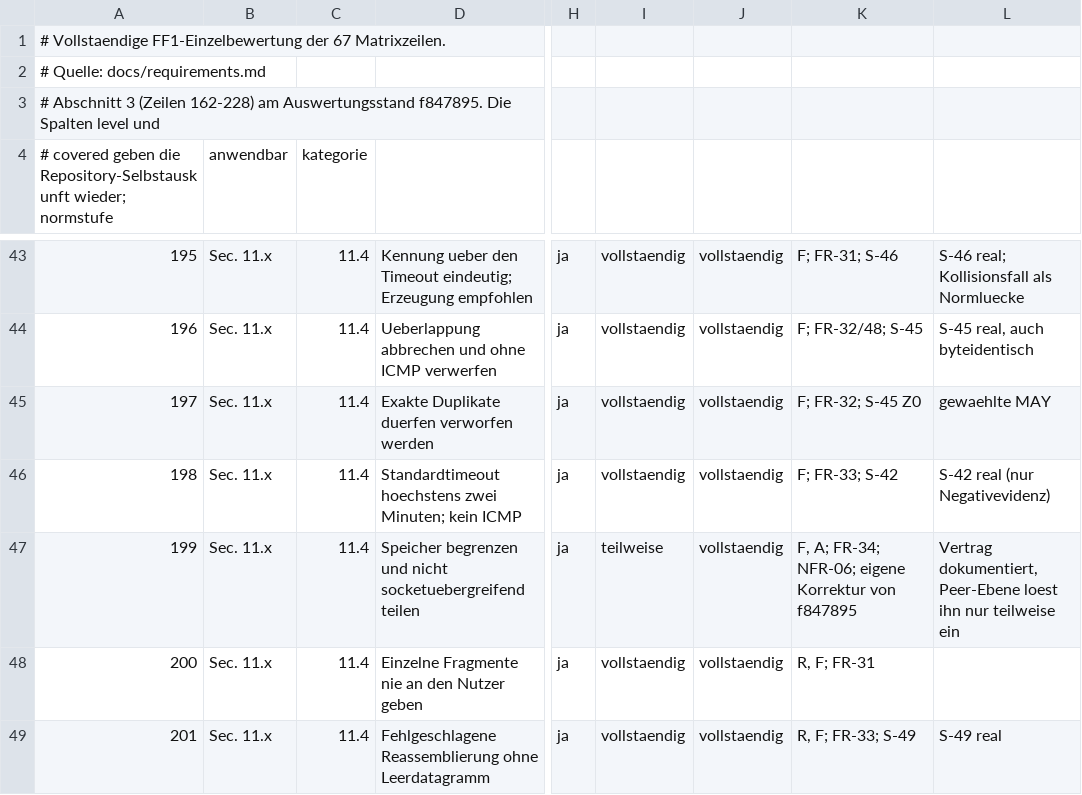
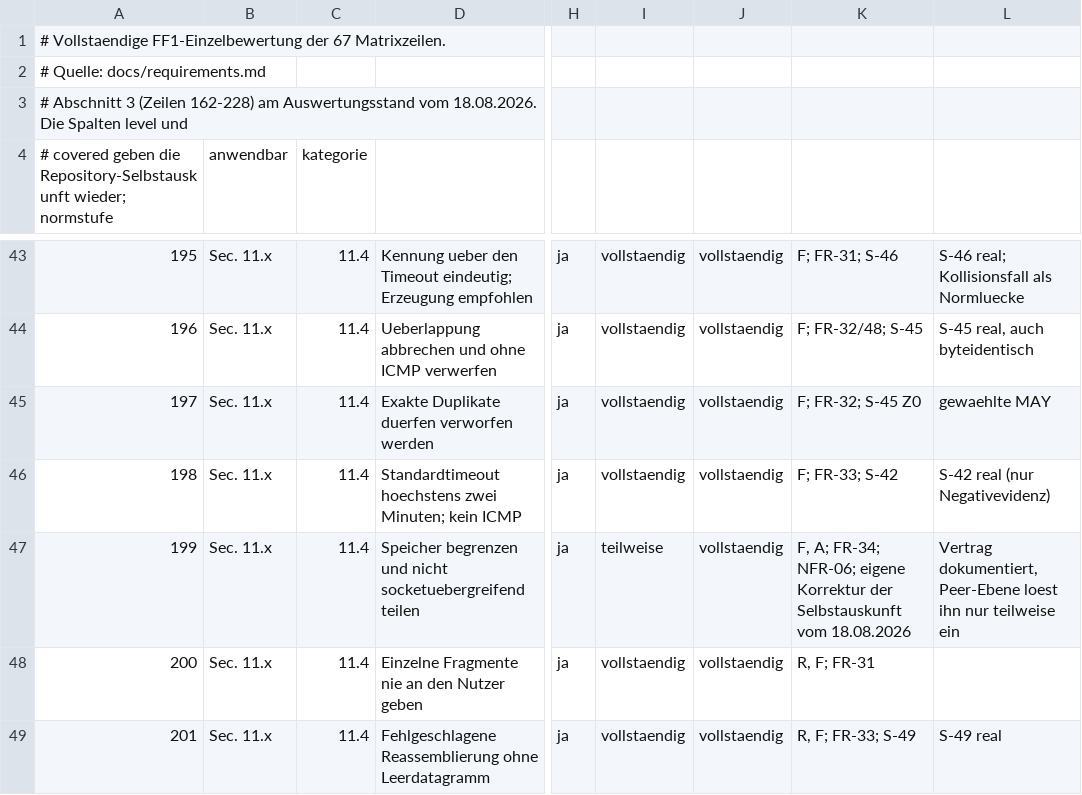
Before and after one commit to ab7z/mcs-thesis-docs, a CSV file: thesis/daten/konformitaet-kategorien.csv, drawn as a sheet; only a part is shown, gaps mark what is left out; the diff names each change by its address in the sheet, - before the commit and + after, or states it on an @@ line.

```diff
--- a/thesis/daten/konformitaet-kategorien.csv
+++ b/thesis/daten/konformitaet-kategorien.csv
-A3: …am Auswertungsstand f847895. Die Spalten…
+A3: …am Auswertungsstand vom 18.08.2026. Die Spalten…
-K47: …eigene Korrektur von f847895
+K47: …eigene Korrektur der Selbstauskunft vom 18.08.2026
```
Also changed, not shown: thesis/daten/ki-befundregister.csv, thesis/daten/ttl-verteilung.csv, 25 other files.
